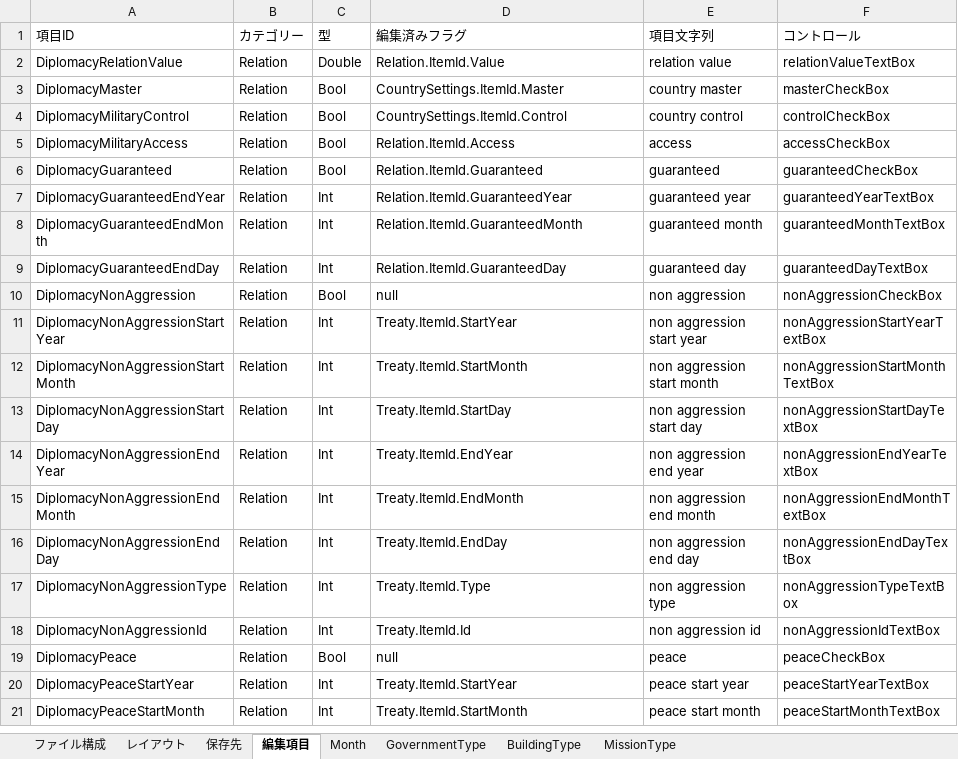
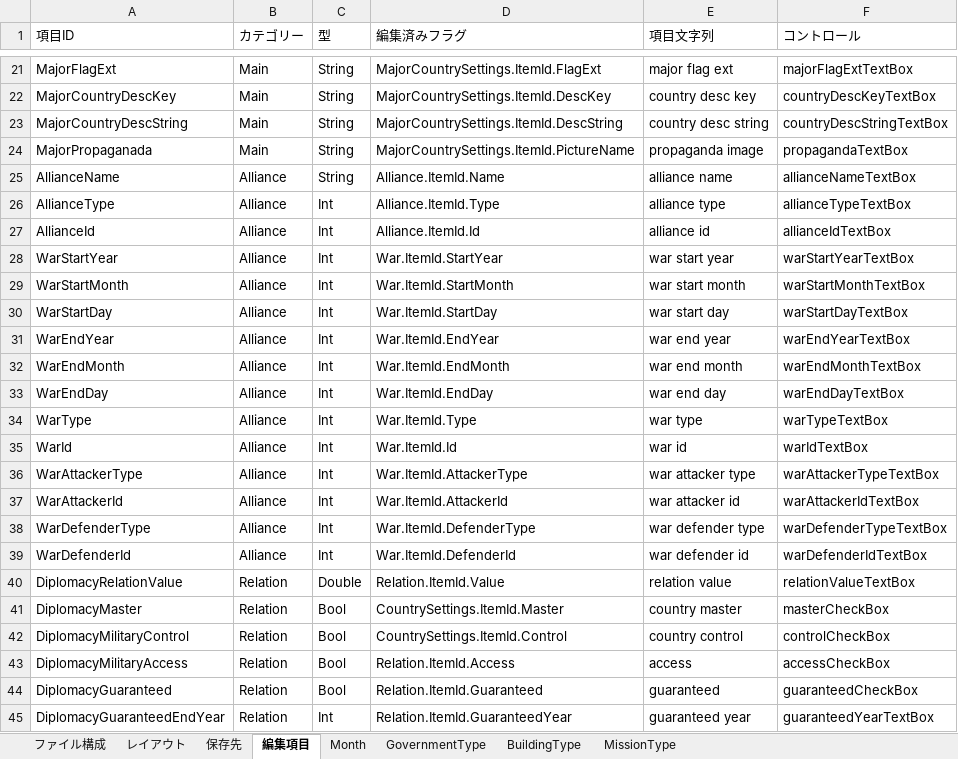
Before and after one commit to nkodama/HoI2Editor, an Excel workbook: HoI2Editor/Documents/Design/scenario.xlsx, sheet 編集項目, drawn as a sheet; only a part is shown, gaps mark what is left out; the shorter side is filled out with more unchanged rows; values as stored, in another font and other column widths than the file's, no borders; the diff covers the shown part only; the diff names each change by its address in the sheet, - before the commit and + after, or states it on an @@ line.

```diff
--- a/HoI2Editor/Documents/Design/scenario.xlsx (sheet 編集項目)
+++ b/HoI2Editor/Documents/Design/scenario.xlsx (sheet 編集項目)
+row 21: MajorFlagExt | Main | String | MajorCountrySettings.ItemId.FlagExt | major flag ext | majorFlagExtTextBox
+row 22: MajorCountryDescKey | Main | String | MajorCountrySettings.ItemId.DescKey | country desc key | countryDescKeyTextBox
+row 23: MajorCountryDescString | Main | String | MajorCountrySettings.ItemId.DescString | country desc string | countryDescStringTextBox
+row 24: MajorPropaganada | Main | String | MajorCountrySettings.ItemId.PictureName | propaganda image | propagandaTextBox
+row 25: AllianceName | Alliance | String | Alliance.ItemId.Name | alliance name | allianceNameTextBox
+row 26: AllianceType | Alliance | Int | Alliance.ItemId.Type | alliance type | allianceTypeTextBox
+row 27: AllianceId | Alliance | Int | Alliance.ItemId.Id | alliance id | allianceIdTextBox
+row 28: WarStartYear | Alliance | Int | War.ItemId.StartYear | war start year | warStartYearTextBox
+row 29: WarStartMonth | Alliance | Int | War.ItemId.StartMonth | war start month | warStartMonthTextBox
+row 30: WarStartDay | Alliance | Int | War.ItemId.StartDay | war start day | warStartDayTextBox
+row 31: WarEndYear | Alliance | Int | War.ItemId.EndYear | war end year | warEndYearTextBox
+row 32: WarEndMonth | Alliance | Int | War.ItemId.EndMonth | war end month | warEndMonthTextBox
+row 33: WarEndDay | Alliance | Int | War.ItemId.EndDay | war end day | warEndDayTextBox
+row 34: WarType | Alliance | Int | War.ItemId.Type | war type | warTypeTextBox
+row 35: WarId | Alliance | Int | War.ItemId.Id | war id | warIdTextBox
+row 36: WarAttackerType | Alliance | Int | War.ItemId.AttackerType | war attacker type | warAttackerTypeTextBox
+row 37: WarAttackerId | Alliance | Int | War.ItemId.AttackerId | war attacker id | warAttackerIdTextBox
+row 38: WarDefenderType | Alliance | Int | War.ItemId.DefenderType | war defender type | warDefenderTypeTextBox
+row 39: WarDefenderId | Alliance | Int | War.ItemId.DefenderId | war defender id | warDefenderIdTextBox
```
Also changed, not shown: 20 added rows and 4 edited cells elsewhere in this sheet, 9 other files.
